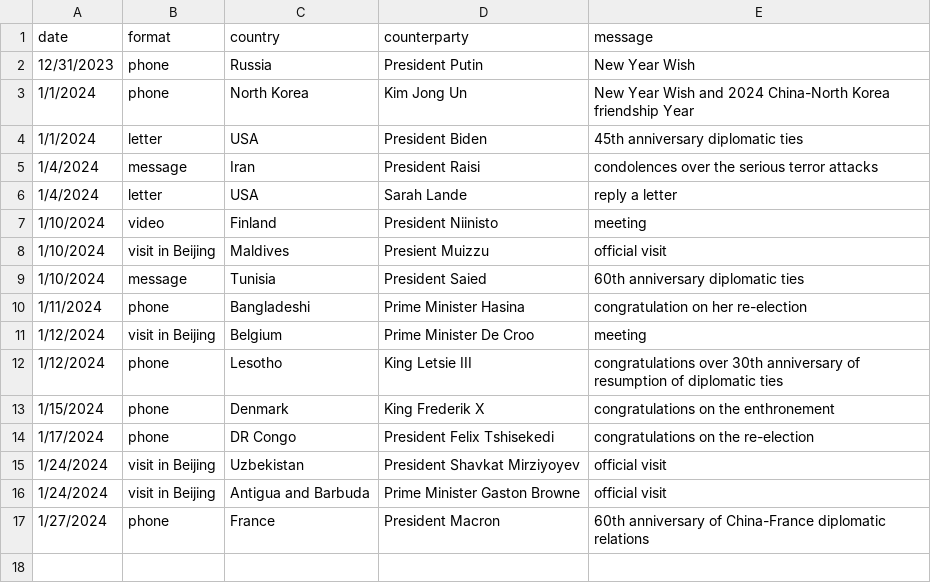
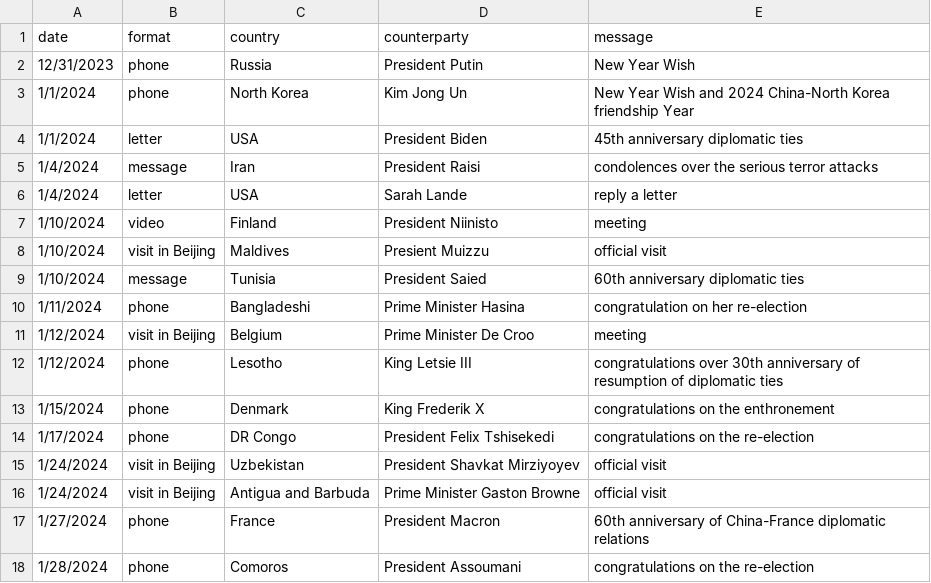
Before and after one commit to boshishuoshuo/boshishuoshuo.github.io, a CSV file: _data/diplomatic_activities.csv, drawn as a sheet.

Commit message:
Update diplomatic_activities 2024/1/31

```diff
--- a/_data/diplomatic_activities.csv
+++ b/_data/diplomatic_activities.csv
@@ -17 +17,2 @@ date,format,country,counterparty,message
 1/27/2024,phone,France,President Macron,60th anniversary of China-France diplomatic relations
+1/28/2024, phone, Comoros, President Assoumani, congratulations on the re-election
```
